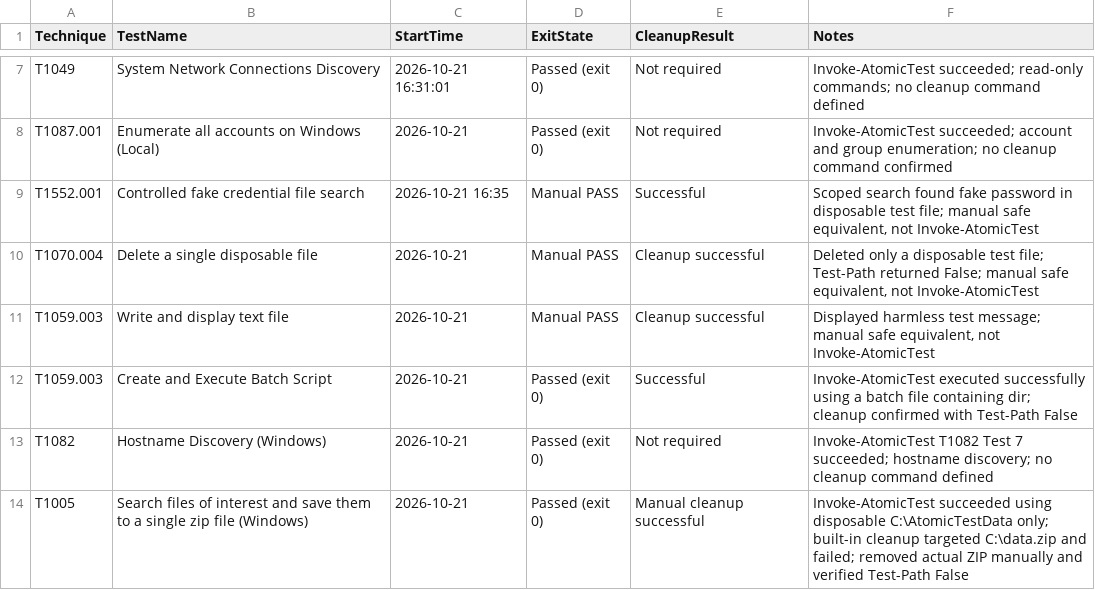
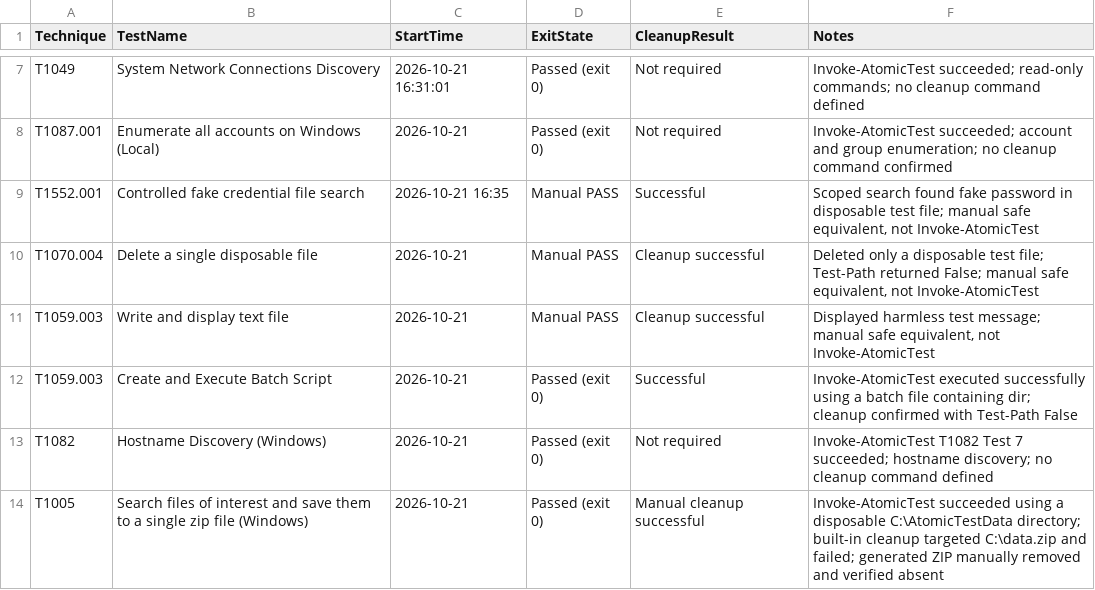
Before and after one commit to Nicho1812/adversary-test-automation, a CSV file: lab/evidence/day6-atomic-red-team/atomic-execution-log.csv, drawn as a sheet; only a part is shown, gaps mark what is left out; the diff names each change by its address in the sheet, - before the commit and + after, or states it on an @@ line.

Commit message:
Correct Day 6 Atomic Red Team evidence

```diff
--- a/lab/evidence/day6-atomic-red-team/atomic-execution-log.csv
+++ b/lab/evidence/day6-atomic-red-team/atomic-execution-log.csv
-F14 (Notes): …succeeded using disposable C:\AtomicTestData only; built-in cleanup targeted C:\data.zip and failed; removed actual ZIP manually and verified Test-Path False
+F14 (Notes): …succeeded using a disposable C:\AtomicTestData directory; built-in cleanup targeted C:\data.zip and failed; generated ZIP manually removed and verified absent
```
Also changed, not shown: 1 other file.
